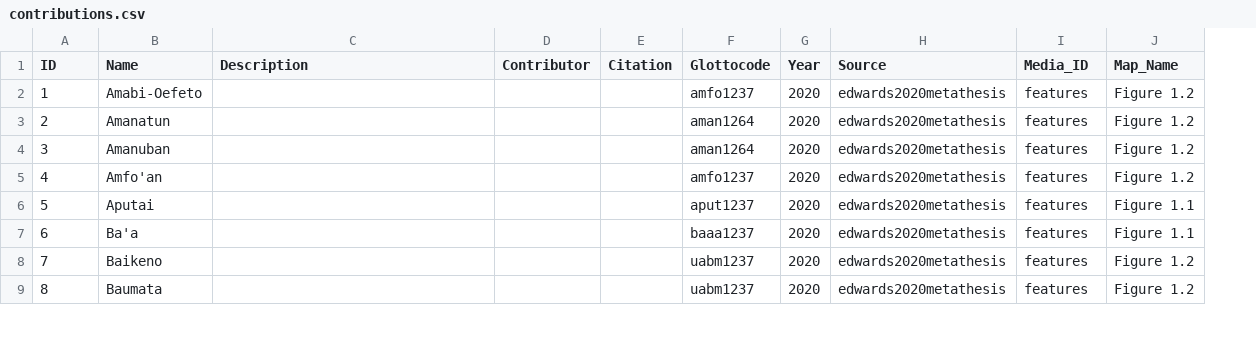
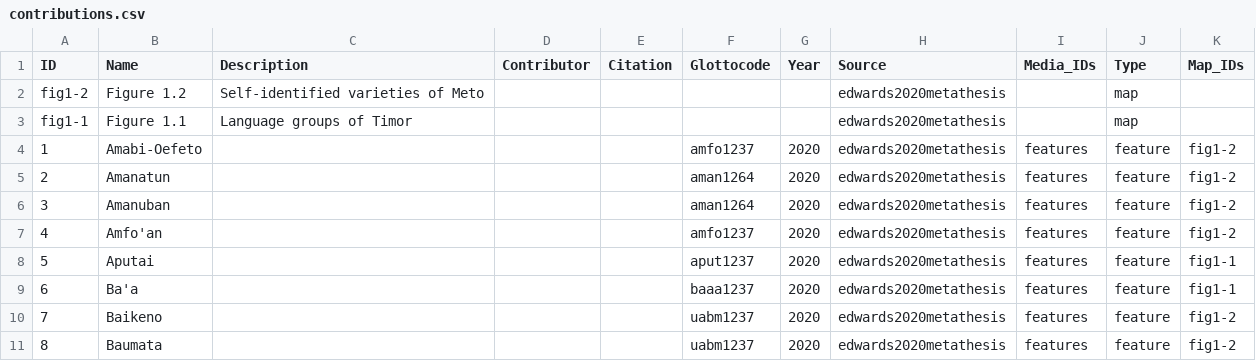
Before and after one commit to Glottography/edwards2020metathesis, a CSV file: cldf/contributions.csv, drawn as a sheet; only a part is shown; removed rows and columns are numbered as before the commit, all else as after; the diff names each change by its address in the sheet, - before the commit and + after, or states it on an @@ line.

```diff
--- a/cldf/contributions.csv
+++ b/cldf/contributions.csv
-column J (Map_Name), rows 2-9: Figure 1.2 | Figure 1.2 | Figure 1.2 | Figure 1.2 | Figure 1.1 | Figure 1.1 | Figure 1.2 | Figure 1.2
+column J (Type), rows 4-11: all feature
+column K (Map_IDs), rows 4-11: fig1-2 | fig1-2 | fig1-2 | fig1-2 | fig1-1 | fig1-1 | fig1-2 | fig1-2
-I1: Media_ID
+I1: Media_IDs
+row 2: fig1-2 | Figure 1.2 | Self-identified varieties of Meto |  |  |  |  | edwards2020metathesis |  | map
+row 3: fig1-1 | Figure 1.1 | Language groups of Timor |  |  |  |  | edwards2020metathesis |  | map
```
Also changed, not shown: 6 other files.
